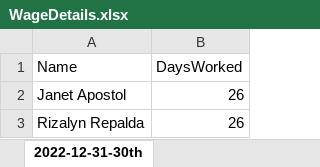
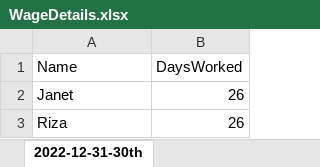
Before and after one commit to mattazz/BBSalaryCompute, an Excel workbook: Input/WageDetails.xlsx, sheet 2022-12-31-30th, drawn as a sheet; values as stored, in another font and other column widths than the file's, no borders; the diff names each change by its address in the sheet, - before the commit and + after, or states it on an @@ line.

```diff
--- a/Input/WageDetails.xlsx (sheet 2022-12-31-30th)
+++ b/Input/WageDetails.xlsx (sheet 2022-12-31-30th)
-A2 (Name): Janet Apostol
+A2 (Name): Janet
-A3 (Name): Rizalyn Repalda
+A3 (Name): Riza
```
Also changed, not shown: Output/2.0BBSalary_2022-08-31.xlsx, 1 other file.
